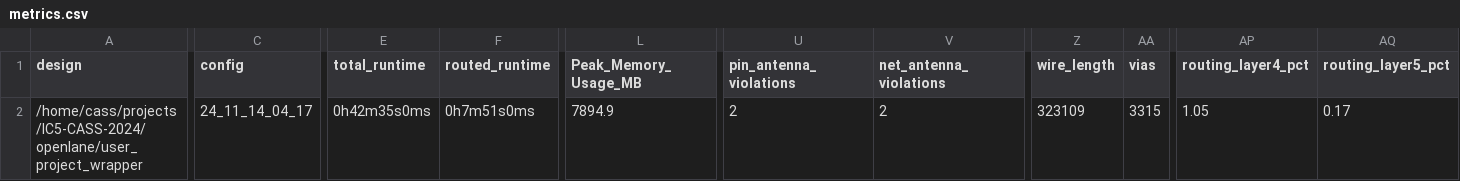
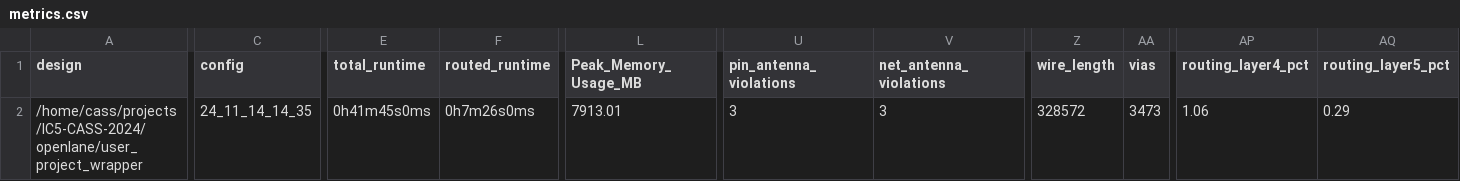
Before and after one commit to unic-cass/IC5-CASS-2024, a CSV file: signoff/user_project_wrapper/metrics.csv, drawn as a sheet; only a part is shown, gaps mark what is left out; the diff covers the shown part only; the diff names each change by its address in the sheet, - before the commit and + after, or states it on an @@ line.

```diff
--- a/signoff/user_project_wrapper/metrics.csv
+++ b/signoff/user_project_wrapper/metrics.csv
-C2 (config): 24_11_14_04_17
+C2 (config): 24_11_14_14_35
-E2 (total_runtime): 0h42m35s0ms
+E2 (total_runtime): 0h41m45s0ms
-F2 (routed_runtime): 0h7m51s0ms
+F2 (routed_runtime): 0h7m26s0ms
-L2 (Peak_Memory_Usage_MB): 7894.9
+L2 (Peak_Memory_Usage_MB): 7913.01
-U2 (pin_antenna_violations): 2
+U2 (pin_antenna_violations): 3
-V2 (net_antenna_violations): 2
+V2 (net_antenna_violations): 3
-Z2 (wire_length): 323109
+Z2 (wire_length): 328572
-AA2 (vias): 3315
+AA2 (vias): 3473
-AP2 (routing_layer4_pct): 1.05
+AP2 (routing_layer4_pct): 1.06
-AQ2 (routing_layer5_pct): 0.17
+AQ2 (routing_layer5_pct): 0.29
```
Also changed, not shown: 6 edited cells elsewhere in this file, signoff/vco_adc_wrapper/metrics.csv, 37 other files.
